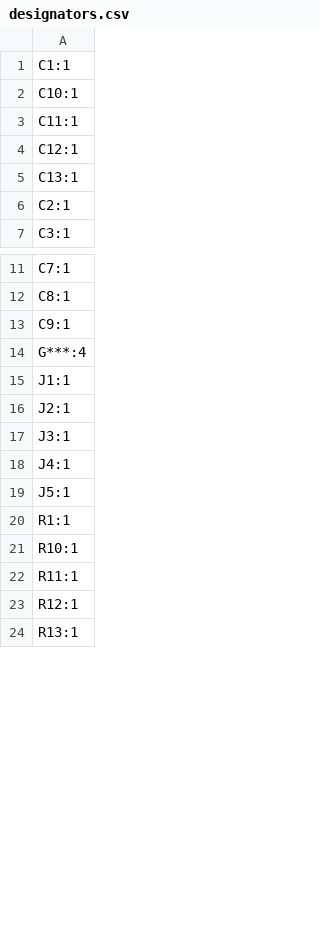
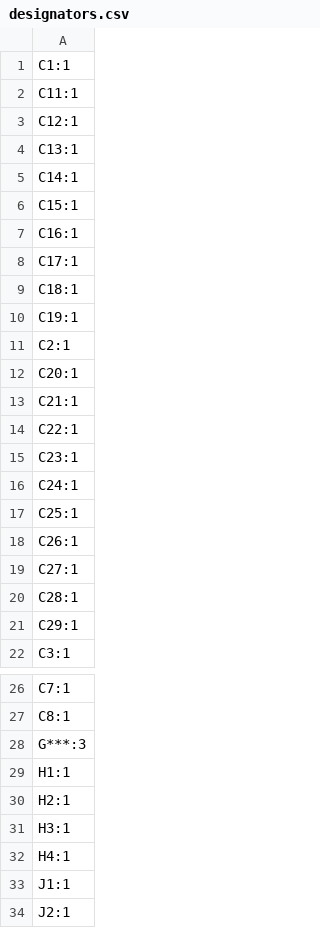
Before and after one commit to Keyaan-07/GigaHub, a CSV file: hardware/production/designators.csv, drawn as a sheet; only a part is shown, gaps mark what is left out; the shorter side is filled out with more unchanged rows; the diff covers the shown part only.

```diff
--- a/hardware/production/designators.csv
+++ b/hardware/production/designators.csv
@@ -1,3 +1,2 @@
 C1:1
-C10:1
 C11:1
@@ -5,3 +4,19 @@ C12:1
 C13:1
+C14:1
+C15:1
+C16:1
+C17:1
+C18:1
+C19:1
 C2:1
+C20:1
+C21:1
+C22:1
+C23:1
+C24:1
+C25:1
+C26:1
+C27:1
+C28:1
+C29:1
 C3:1
@@ -12,4 +27,7 @@ C7:1
 C8:1
-C9:1
-G***:4
+G***:3
+H1:1
+H2:1
+H3:1
+H4:1
 J1:1
```
Also changed, not shown: 16 added rows and 6 removed rows elsewhere in this file, hardware/production/bom.csv, hardware/production/positions.csv, 8 other files.
